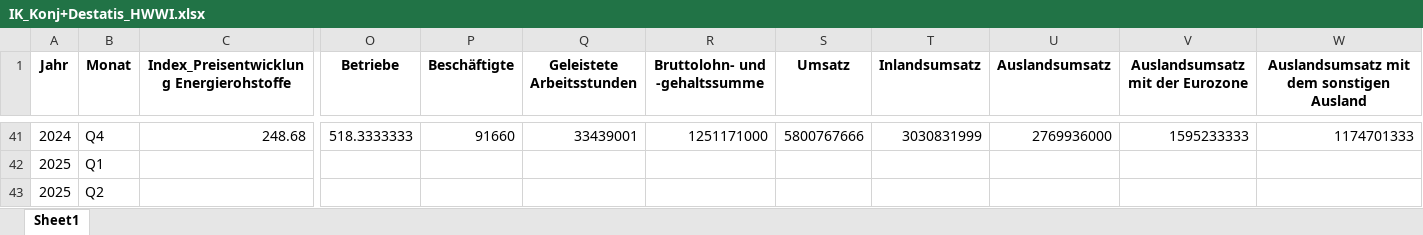
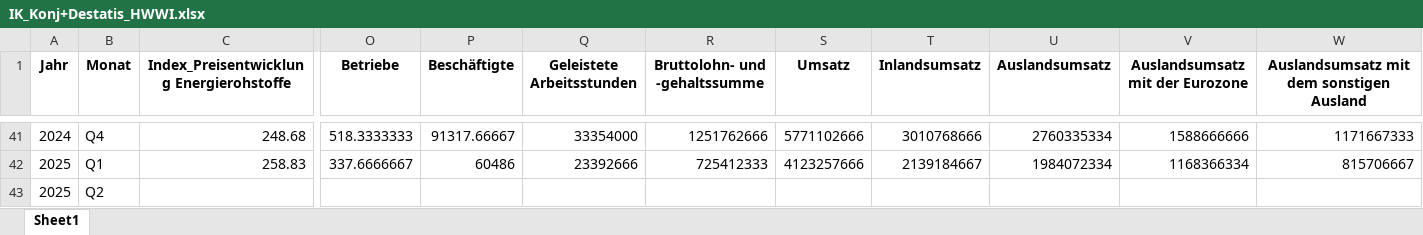
Before and after one commit to IK-Coding2025/ik-dashboard, an Excel workbook: data/IK_Konj+Destatis_HWWI.xlsx, sheet Sheet1, drawn as a sheet; only a part is shown, gaps mark what is left out; values as stored, in another font and other column widths than the file's, no borders; removed rows and columns are numbered as before the commit, all else as after; rows hold the shown columns only; the diff covers the shown part only; the diff names each change by its address in the sheet, - before the commit and + after, or states it on an @@ line.

```diff
--- a/data/IK_Konj+Destatis_HWWI.xlsx (sheet Sheet1)
+++ b/data/IK_Konj+Destatis_HWWI.xlsx (sheet Sheet1)
-P41 (Beschäftigte): 91660
+P41 (Beschäftigte): 91317.66667
-Q41 (Geleistete Arbeitsstunden): 33439001
+Q41 (Geleistete Arbeitsstunden): 33354000
-R41 (Bruttolohn- und -gehaltssumme): 1251171000
+R41 (Bruttolohn- und -gehaltssumme): 1251762666
-S41 (Umsatz): 5800767666
+S41 (Umsatz): 5771102666
-T41 (Inlandsumsatz): 3030831999
+T41 (Inlandsumsatz): 3010768666
-U41 (Auslandsumsatz): 2769936000
+U41 (Auslandsumsatz): 2760335334
-V41 (Auslandsumsatz mit der Eurozone): 1595233333
+V41 (Auslandsumsatz mit der Eurozone): 1588666666
-W41: 1174701333
+W41: 1171667333
-row 42: 2025 | Q1
+row 42: 2025 | Q1 | 258.83 | 337.6666667 | 60486 | 23392666 | 725412333 | 4123257666 | 2139184667 | 1984072334 | 1168366334 | 815706667
```
Also changed, not shown: 25 edited cells elsewhere in this sheet.
